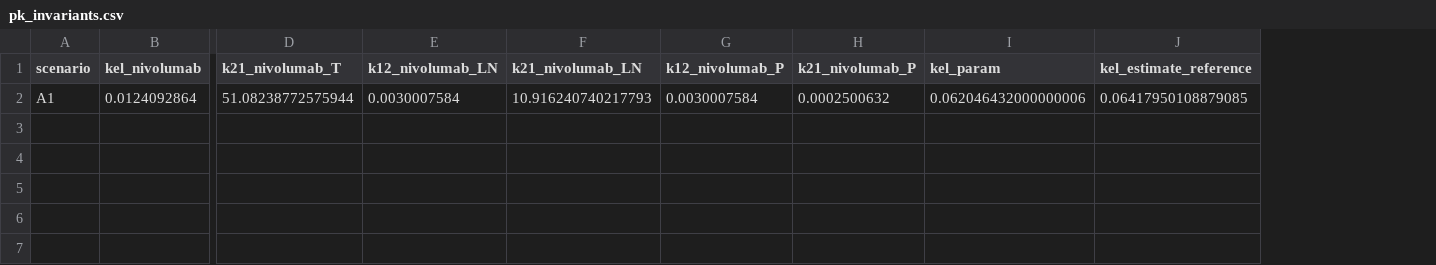
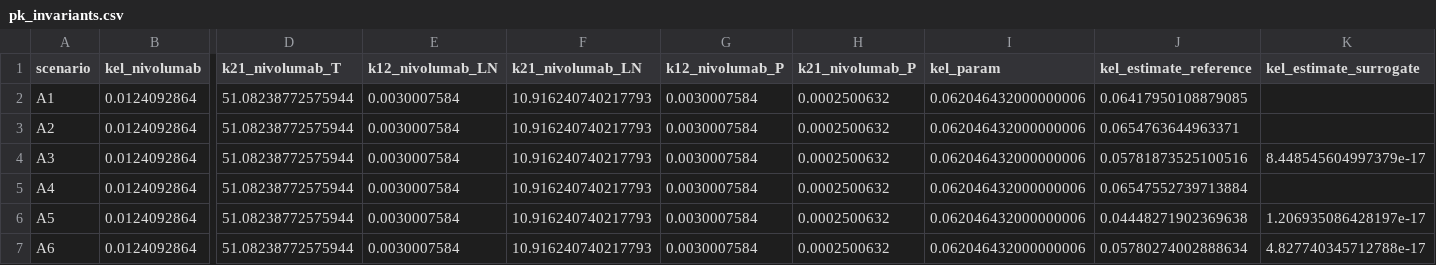
Before and after one commit to albertcyhe/qspiopy, a CSV file: artifacts/validation/pk_invariants.csv, drawn as a sheet; only a part is shown, gaps mark what is left out; rows hold the shown columns only; the diff names each change by its address in the sheet, - before the commit and + after, or states it on an @@ line.

```diff
--- a/artifacts/validation/pk_invariants.csv
+++ b/artifacts/validation/pk_invariants.csv
+column K (kel_estimate_surrogate), empty
+row 3: A2 | 0.0124092864 | 51.08238772575944 | 0.0030007584 | 10.916240740217793 | 0.0030007584 | 0.0002500632 | 0.062046432000000006 | 0.0654763644963371
+row 4: A3 | 0.0124092864 | 51.08238772575944 | 0.0030007584 | 10.916240740217793 | 0.0030007584 | 0.0002500632 | 0.062046432000000006 | 0.05781873525100516 | 8.448545604997379e-17
+row 5: A4 | 0.0124092864 | 51.08238772575944 | 0.0030007584 | 10.916240740217793 | 0.0030007584 | 0.0002500632 | 0.062046432000000006 | 0.06547552739713884
+row 6: A5 | 0.0124092864 | 51.08238772575944 | 0.0030007584 | 10.916240740217793 | 0.0030007584 | 0.0002500632 | 0.062046432000000006 | 0.04448271902369638 | 1.206935086428197e-17
+row 7: A6 | 0.0124092864 | 51.08238772575944 | 0.0030007584 | 10.916240740217793 | 0.0030007584 | 0.0002500632 | 0.062046432000000006 | 0.05780274002888634 | 4.827740345712788e-17
```
Also changed, not shown: artifacts/validation/metrics.csv, 50 other files.
